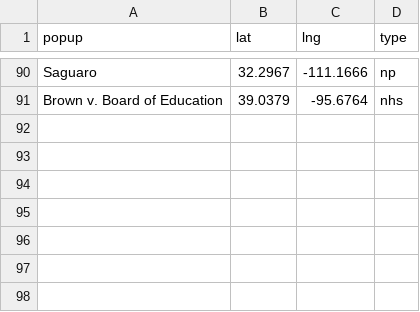
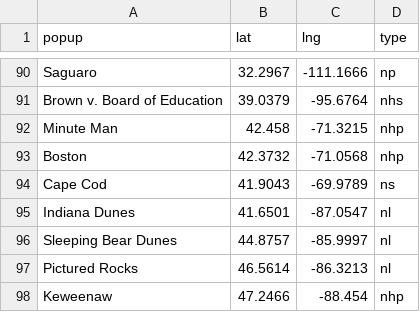
Before and after one commit to butterflyology/National_Parks, a CSV file: data/NP_visited.csv, drawn as a sheet; only a part is shown, gaps mark what is left out.

Commit message:
added sites visited before I collected passport stamps

```diff
--- a/data/NP_visited.csv
+++ b/data/NP_visited.csv
@@ -91 +91,8 @@
 "Brown v. Board of Education",39.0379,-95.6764,"nhs"
+"Minute Man",42.458,-71.3215,"nhp"
+"Boston",42.3732,-71.0568,"nhp"
+"Cape Cod",41.9043,-69.9789,"ns"
+"Indiana Dunes",41.6501,-87.0547,"nl"
+"Sleeping Bear Dunes",44.8757,-85.9997,"nl"
+"Pictured Rocks",46.5614,-86.3213,"nl"
+"Keweenaw",47.2466,-88.454,"nhp"
```
Also changed, not shown: 3 other files.
